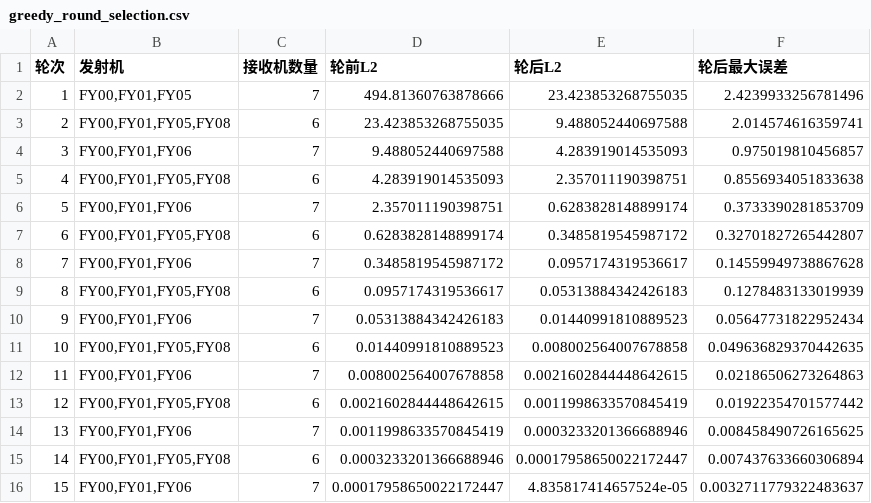
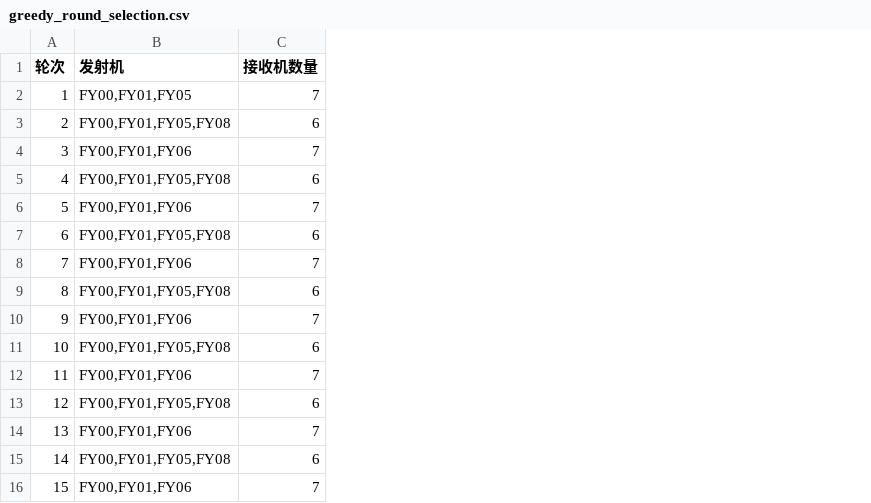
Before and after one commit to fanzi35/MathModel_2022B, a CSV file: outputs/tables/greedy_round_selection.csv, drawn as a sheet; the diff names each change by its address in the sheet, - before the commit and + after, or states it on an @@ line.

```diff
--- a/outputs/tables/greedy_round_selection.csv
+++ b/outputs/tables/greedy_round_selection.csv
-column D (轮前L2), rows 2-16: 494.81360763878666 | 23.423853268755035 | 9.488052440697588 | 4.283919014535093 | 2.357011190398751 | 0.6283828148899174 | 0.3485819545987172 | 0.0957174319536617 | 0.05313884342426183 | 0.01440991810889523 | 0.008002564007678858 | 0.0021602844448642615 | 0.0011998633570845419 | 0.0003233201366688946 | 0.00017958650022172447
-column E (轮后L2), rows 2-16: 23.423853268755035 | 9.488052440697588 | 4.283919014535093 | 2.357011190398751 | 0.6283828148899174 | 0.3485819545987172 | 0.0957174319536617 | 0.05313884342426183 | 0.01440991810889523 | 0.008002564007678858 | 0.0021602844448642615 | 0.0011998633570845419 | 0.0003233201366688946 | 0.00017958650022172447 | 4.835817414657524e-05
-column F (轮后最大误差), rows 2-16: 2.4239933256781496 | 2.014574616359741 | 0.975019810456857 | 0.8556934051833638 | 0.3733390281853709 | 0.32701827265442807 | 0.14559949738867628 | 0.1278483133019939 | 0.05647731822952434 | 0.049636829370442635 | 0.02186506273264863 | 0.01922354701577442 | 0.008458490726165625 | 0.007437633660306894 | 0.0032711779322483637
```
Also changed, not shown: 1 other file.
